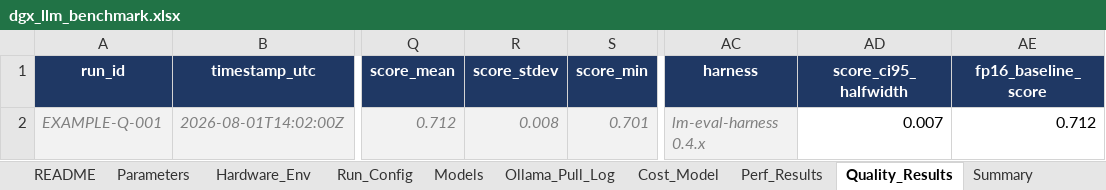
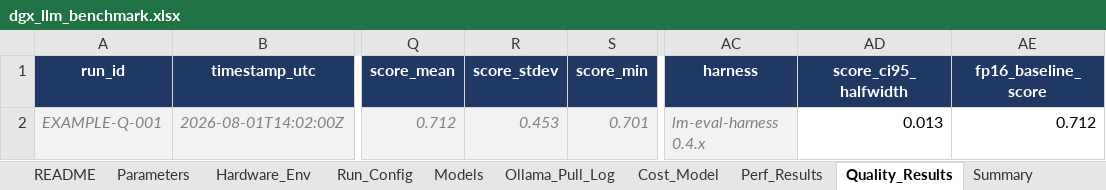
Before and after one commit to hilokeshrm/llms_benchmarks, an Excel workbook: dgx_llm_benchmark.xlsx, sheet Quality_Results, drawn as a sheet; only a part is shown, gaps mark what is left out; values as stored, in another font and other column widths than the file's, no borders; charts and pictures not drawn; the diff names each change by its address in the sheet, - before the commit and + after, or states it on an @@ line.

```diff
--- a/dgx_llm_benchmark.xlsx (sheet Quality_Results)
+++ b/dgx_llm_benchmark.xlsx (sheet Quality_Results)
-R2 (score_stdev): 0.008
+R2 (score_stdev): 0.453
-AD2 (score_ci95_halfwidth): 0.007
+AD2 (score_ci95_halfwidth): 0.013
```
Also changed, not shown: sheet Parameters, 14 other files.
